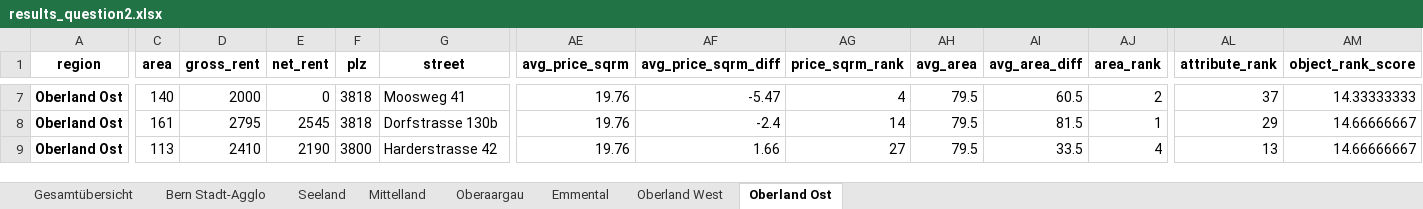
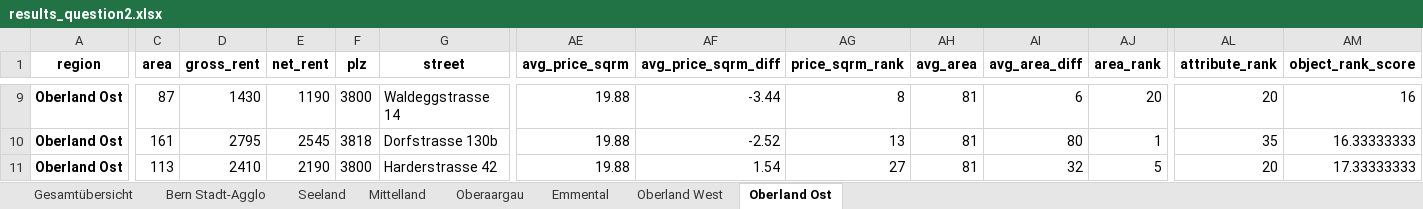
Before and after one commit to damiengrossniklaus/CIP22, an Excel workbook: Data/results/results_question2.xlsx, sheet Oberland Ost, drawn as a sheet; only a part is shown, gaps mark what is left out; values as stored, in another font and other column widths than the file's, no borders; addresses are those after the commit; the diff covers the shown part only; the diff names each change by its address in the sheet, - before the commit and + after, or states it on an @@ line.

```diff
--- a/Data/results/results_question2.xlsx (sheet Oberland Ost)
+++ b/Data/results/results_question2.xlsx (sheet Oberland Ost)
-C9 (area): 140
+C9 (area): 87
-D9 (gross_rent): 2000
+D9 (gross_rent): 1430
-E9 (net_rent): 0
+E9 (net_rent): 1190
-F9 (plz): 3818
+F9 (plz): 3800
-G9 (street): Moosweg 41
+G9 (street): Waldeggstrasse 14
-AE9:AE11 (avg_price_sqrm): 19.76
+AE9:AE11 (avg_price_sqrm): 19.88
-AF9 (avg_price_sqrm_diff): -5.47
+AF9 (avg_price_sqrm_diff): -3.44
-AG9 (price_sqrm_rank): 4
+AG9 (price_sqrm_rank): 8
-AH9:AH11 (avg_area): 79.5
+AH9:AH11 (avg_area): 81
-AI9 (avg_area_diff): 60.5
+AI9 (avg_area_diff): 6
-AJ9 (area_rank): 2
+AJ9 (area_rank): 20
-AL9 (attribute_rank): 37
+AL9 (attribute_rank): 20
-AM9 (object_rank_score): 14.33333333
+AM9 (object_rank_score): 16
-AF10 (avg_price_sqrm_diff): -2.4
+AF10 (avg_price_sqrm_diff): -2.52
-AG10 (price_sqrm_rank): 14
+AG10 (price_sqrm_rank): 13
-AI10 (avg_area_diff): 81.5
+AI10 (avg_area_diff): 80
-AL10 (attribute_rank): 29
+AL10 (attribute_rank): 35
-AM10 (object_rank_score): 14.66666667
+AM10 (object_rank_score): 16.33333333
-AF11 (avg_price_sqrm_diff): 1.66
+AF11 (avg_price_sqrm_diff): 1.54
-AI11 (avg_area_diff): 33.5
+AI11 (avg_area_diff): 32
-AJ11 (area_rank): 4
+AJ11 (area_rank): 5
-AL11 (attribute_rank): 13
+AL11 (attribute_rank): 20
-AM11 (object_rank_score): 14.66666667
+AM11 (object_rank_score): 17.33333333
```
Also changed, not shown: 13 added rows, 8 removed rows and 348 edited cells elsewhere in this sheet, sheet Bern Stadt-Agglo, sheet Seeland, sheet Oberaargau, sheet Mittelland, sheet Emmental, sheet Gesamtübersicht, 1 more sheet, 16 other files.
